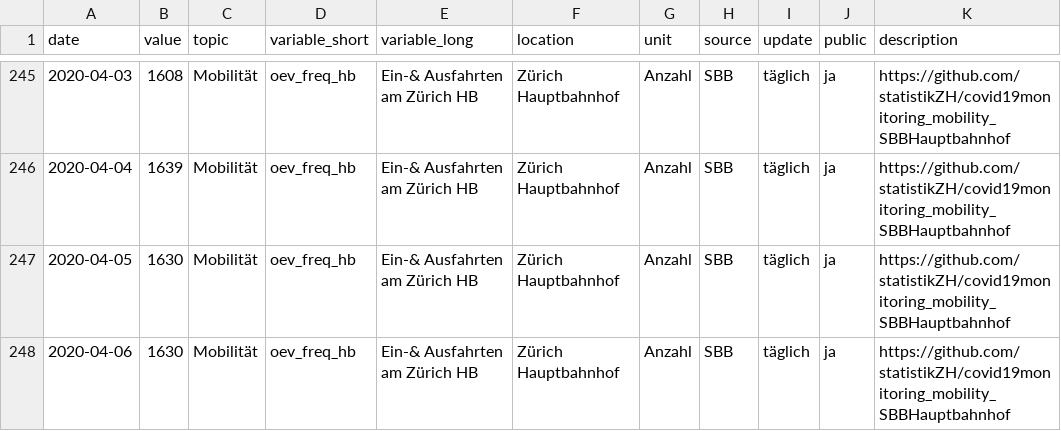
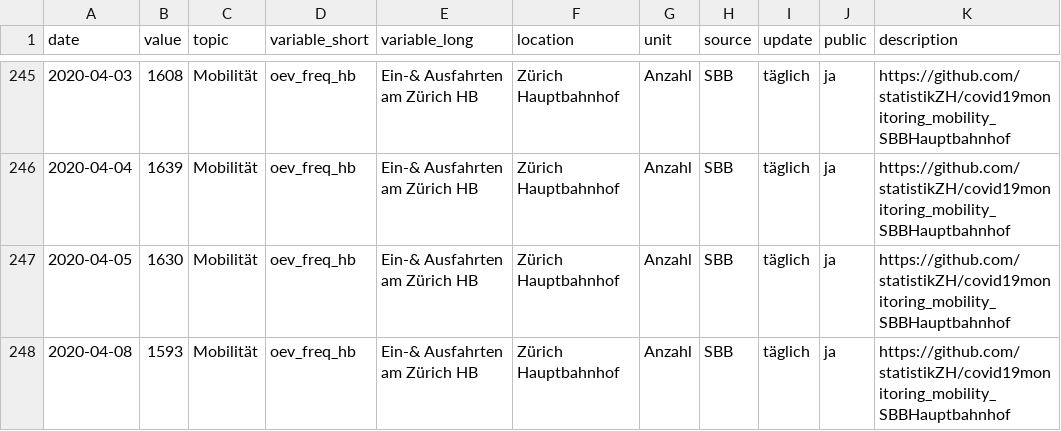
Before and after one commit to statistikZH/covid19monitoring_mobility_SBBHauptbahnhof, a CSV file: Mobility_SBBHauptbahnhof.csv, drawn as a sheet; only a part is shown, gaps mark what is left out.

Commit message:
update 09.04.2020

```diff
--- a/Mobility_SBBHauptbahnhof.csv
+++ b/Mobility_SBBHauptbahnhof.csv
@@ -247,2 +247,2 @@
 2020-04-05,1630,"Mobilität","oev_freq_hb","Ein-& Ausfahrten am Zürich HB","Zürich Hauptbahnhof","Anzahl","SBB","täglich","ja","https://github.com/statistikZH/covid19monitoring_mobility_SBBHauptbahnhof"
-2020-04-06,1630,"Mobilität","oev_freq_hb","Ein-& Ausfahrten am Zürich HB","Zürich Hauptbahnhof","Anzahl","SBB","täglich","ja","https://github.com/statistikZH/covid19monitoring_mobility_SBBHauptbahnhof"
+2020-04-08,1593,"Mobilität","oev_freq_hb","Ein-& Ausfahrten am Zürich HB","Zürich Hauptbahnhof","Anzahl","SBB","täglich","ja","https://github.com/statistikZH/covid19monitoring_mobility_SBBHauptbahnhof"
```
